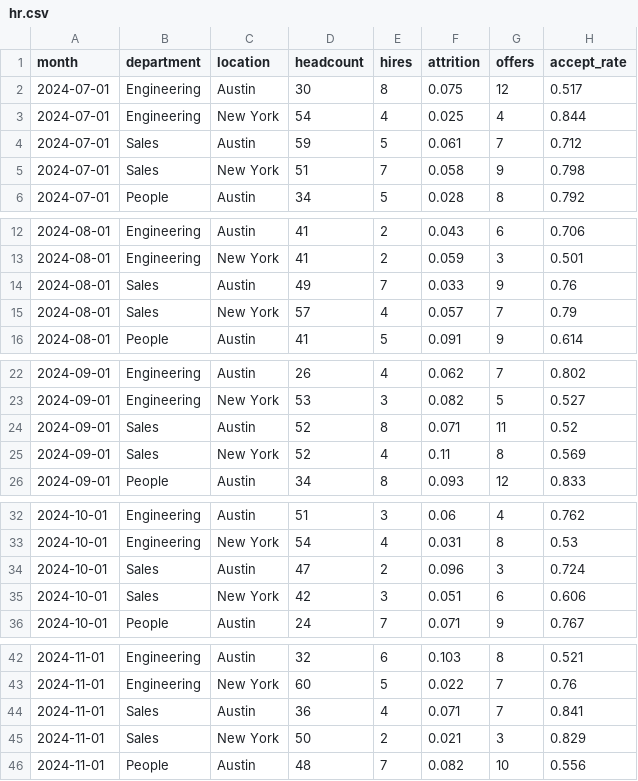
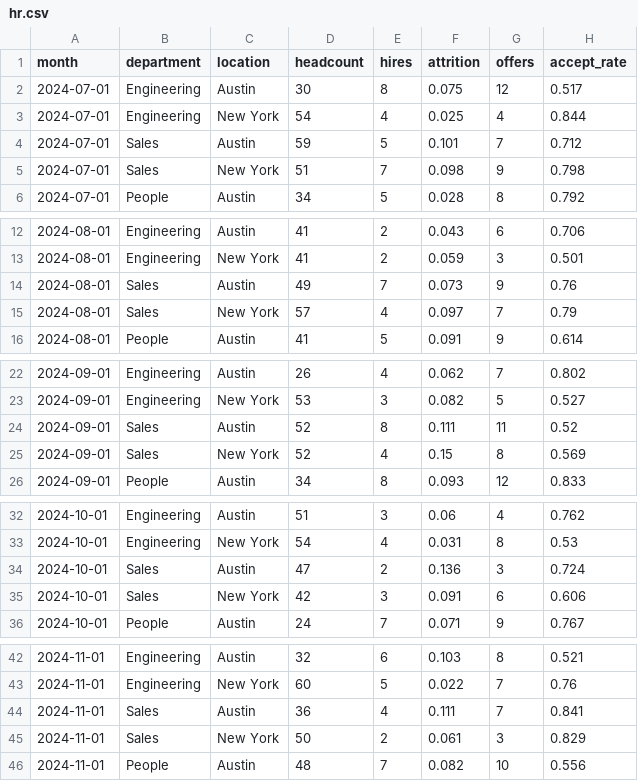
Before and after one commit to B4san/SentinelBI, a CSV file: src/lib/sample-data/hr.csv, drawn as a sheet; only a part is shown, gaps mark what is left out; the diff covers the shown part only.

```diff
--- a/src/lib/sample-data/hr.csv
+++ b/src/lib/sample-data/hr.csv
@@ -3,4 +3,4 @@ month,department,location,headcount,hires,attrition,offers,accept_rate
 2024-07-01,Engineering,New York,54,4,0.025,4,0.844
-2024-07-01,Sales,Austin,59,5,0.061,7,0.712
-2024-07-01,Sales,New York,51,7,0.058,9,0.798
+2024-07-01,Sales,Austin,59,5,0.101,7,0.712
+2024-07-01,Sales,New York,51,7,0.098,9,0.798
 2024-07-01,People,Austin,34,5,0.028,8,0.792
@@ -13,4 +13,4 @@ month,department,location,headcount,hires,attrition,offers,accept_rate
 2024-08-01,Engineering,New York,41,2,0.059,3,0.501
-2024-08-01,Sales,Austin,49,7,0.033,9,0.76
-2024-08-01,Sales,New York,57,4,0.057,7,0.79
+2024-08-01,Sales,Austin,49,7,0.073,9,0.76
+2024-08-01,Sales,New York,57,4,0.097,7,0.79
 2024-08-01,People,Austin,41,5,0.091,9,0.614
@@ -23,4 +23,4 @@ month,department,location,headcount,hires,attrition,offers,accept_rate
 2024-09-01,Engineering,New York,53,3,0.082,5,0.527
-2024-09-01,Sales,Austin,52,8,0.071,11,0.52
-2024-09-01,Sales,New York,52,4,0.11,8,0.569
+2024-09-01,Sales,Austin,52,8,0.111,11,0.52
+2024-09-01,Sales,New York,52,4,0.15,8,0.569
 2024-09-01,People,Austin,34,8,0.093,12,0.833
@@ -33,4 +33,4 @@ month,department,location,headcount,hires,attrition,offers,accept_rate
 2024-10-01,Engineering,New York,54,4,0.031,8,0.53
-2024-10-01,Sales,Austin,47,2,0.096,3,0.724
-2024-10-01,Sales,New York,42,3,0.051,6,0.606
+2024-10-01,Sales,Austin,47,2,0.136,3,0.724
+2024-10-01,Sales,New York,42,3,0.091,6,0.606
 2024-10-01,People,Austin,24,7,0.071,9,0.767
@@ -43,4 +43,4 @@ month,department,location,headcount,hires,attrition,offers,accept_rate
 2024-11-01,Engineering,New York,60,5,0.022,7,0.76
-2024-11-01,Sales,Austin,36,4,0.071,7,0.841
-2024-11-01,Sales,New York,50,2,0.021,3,0.829
+2024-11-01,Sales,Austin,36,4,0.111,7,0.841
+2024-11-01,Sales,New York,50,2,0.061,3,0.829
 2024-11-01,People,Austin,48,7,0.082,10,0.556
```
Also changed, not shown: 26 edited cells elsewhere in this file, src/lib/sample-data/finance.csv, src/lib/sample-data/sales.csv, 44 other files.
